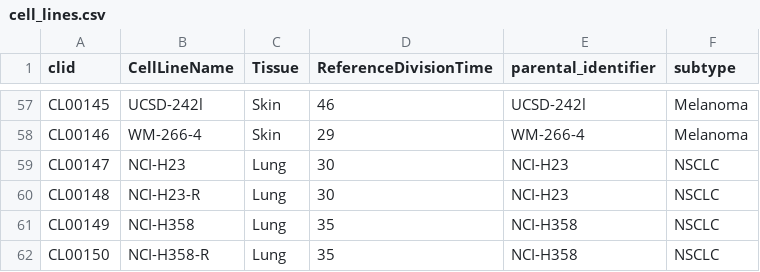
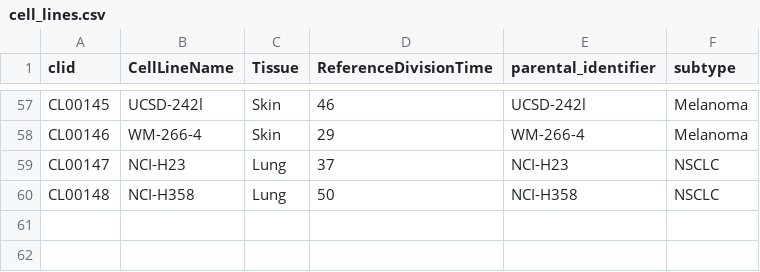
Before and after one commit to gdrplatform/gDRtestData, a CSV file: inst/annotation_data/cell_lines.csv, drawn as a sheet; only a part is shown, gaps mark what is left out.

Commit message:
fix: use the two parental cell lines and add the anchor drug for the workshop dataset

```diff
--- a/inst/annotation_data/cell_lines.csv
+++ b/inst/annotation_data/cell_lines.csv
@@ -58,5 +58,3 @@ CL00145,UCSD-242l,Skin,46,UCSD-242l,Melanoma
 CL00146,WM-266-4,Skin,29,WM-266-4,Melanoma
-CL00147,NCI-H23,Lung,30,NCI-H23,NSCLC
-CL00148,NCI-H23-R,Lung,30,NCI-H23,NSCLC
-CL00149,NCI-H358,Lung,35,NCI-H358,NSCLC
-CL00150,NCI-H358-R,Lung,35,NCI-H358,NSCLC
+CL00147,NCI-H23,Lung,37,NCI-H23,NSCLC
+CL00148,NCI-H358,Lung,50,NCI-H358,NSCLC
```
